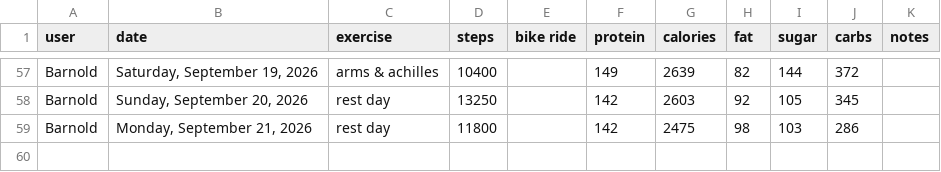
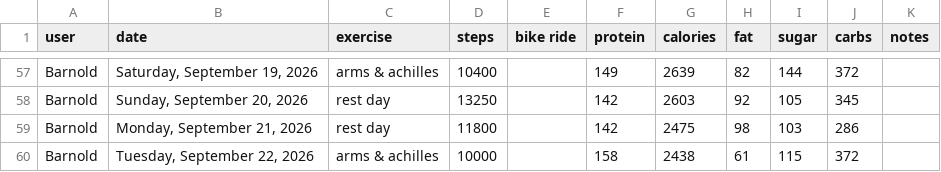
Before and after one commit to bcdatavis/fitness-tracker, a CSV file: log/fitness-log.csv, drawn as a sheet; only a part is shown, gaps mark what is left out.

Commit message:
Fitness Log Tuesday, September 22, 2026

```diff
--- a/log/fitness-log.csv
+++ b/log/fitness-log.csv
@@ -59 +59,2 @@ Barnold,"Sunday, September 20, 2026","rest day",13250,,142,2603,92,105,345,""
 Barnold,"Monday, September 21, 2026","rest day",11800,,142,2475,98,103,286,""
+Barnold,"Tuesday, September 22, 2026","arms & achilles",10000,,158,2438,61,115,372,""
```
